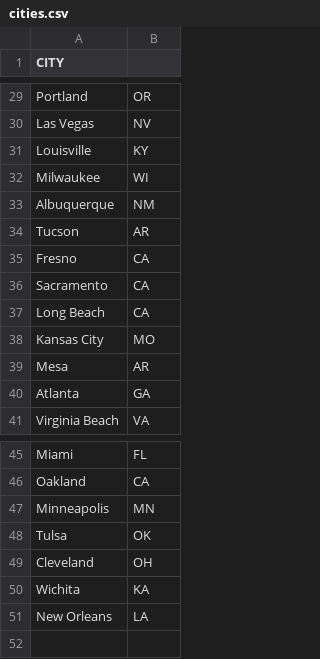
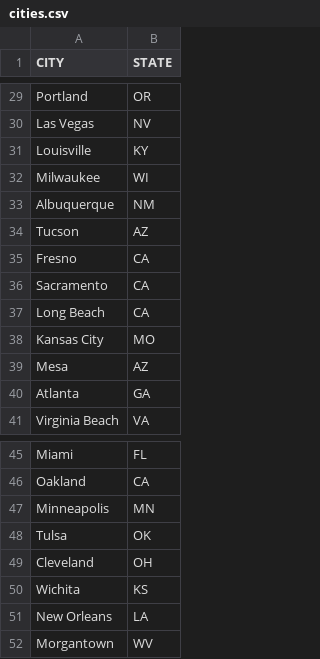
Before and after one commit to pwalker705/weather, a CSV file: cities.csv, drawn as a sheet; only a part is shown, gaps mark what is left out; the diff names each change by its address in the sheet, - before the commit and + after, or states it on an @@ line.

Commit message:
Updated scraper to loop over all cities and write out zip codes as csv. Also fix errors in state abbreviations

```diff
--- a/cities.csv
+++ b/cities.csv
-B1: (empty)
+B1: STATE
-B34 (STATE): AR
+B34 (STATE): AZ
-B39 (STATE): AR
+B39 (STATE): AZ
-B50 (STATE): KA
+B50 (STATE): KS
+row 52: Morgantown | WV
```
Also changed, not shown: 2 other files.
